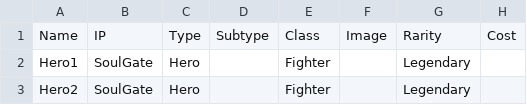
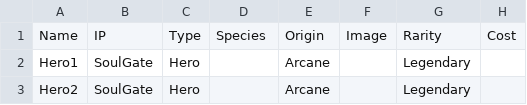
Before and after one commit to lvcsantos/play-SoulGate, a CSV file: html5game/Heroes.csv, drawn as a sheet; only a part is shown; the diff names each change by its address in the sheet, - before the commit and + after, or states it on an @@ line.

```diff
--- a/html5game/Heroes.csv
+++ b/html5game/Heroes.csv
-D1: Subtype
+D1: Species
-E1: Class
+E1: Origin
-E2:E3: Fighter
+E2:E3: Arcane
```
Also changed, not shown: html5game/Allies.csv, html5game/TargetCodes.csv, 18 other files.
